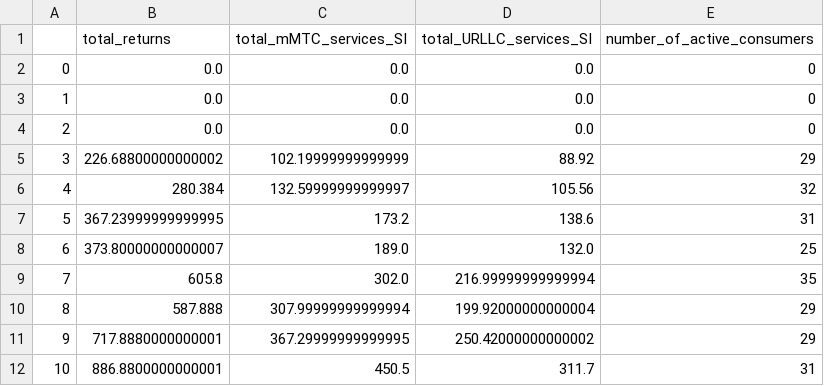
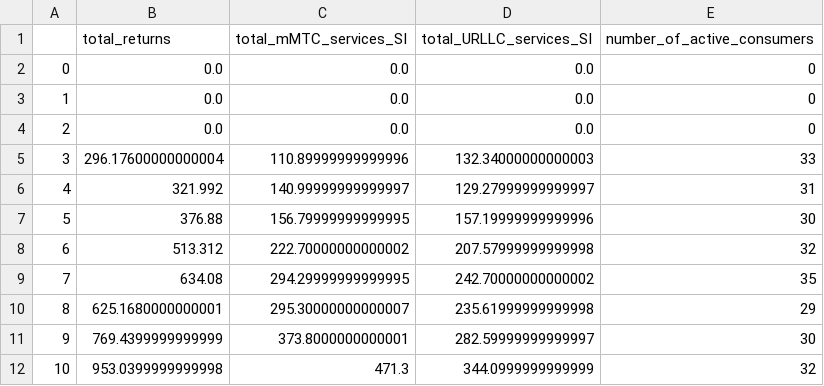
Before and after one commit to frenzytejask98/Thesis, a CSV file: si_in_inv6.csv, drawn as a sheet; only a part is shown; the diff covers the shown part only.

```diff
--- a/si_in_inv6.csv
+++ b/si_in_inv6.csv
@@ -4,9 +4,9 @@
 2,0.0,0.0,0.0,0
-3,226.68800000000002,102.19999999999999,88.92,29
-4,280.384,132.59999999999997,105.56,32
-5,367.23999999999995,173.2,138.6,31
-6,373.80000000000007,189.0,132.0,25
-7,605.8,302.0,216.99999999999994,35
-8,587.888,307.99999999999994,199.92000000000004,29
-9,717.8880000000001,367.29999999999995,250.42000000000002,29
-10,886.8800000000001,450.5,311.7,31
+3,296.17600000000004,110.89999999999996,132.34000000000003,33
+4,321.992,140.99999999999997,129.27999999999997,31
+5,376.88,156.79999999999995,157.19999999999996,30
+6,513.312,222.70000000000002,207.57999999999998,32
+7,634.08,294.29999999999995,242.70000000000002,35
+8,625.1680000000001,295.30000000000007,235.61999999999998,29
+9,769.4399999999999,373.8000000000001,282.59999999999997,30
+10,953.0399999999998,471.3,344.0999999999999,32
```
Also changed, not shown: 35 edited cells elsewhere in this file, isp_total_returns1.csv, isp_total_returns3.csv, 49 other files.
